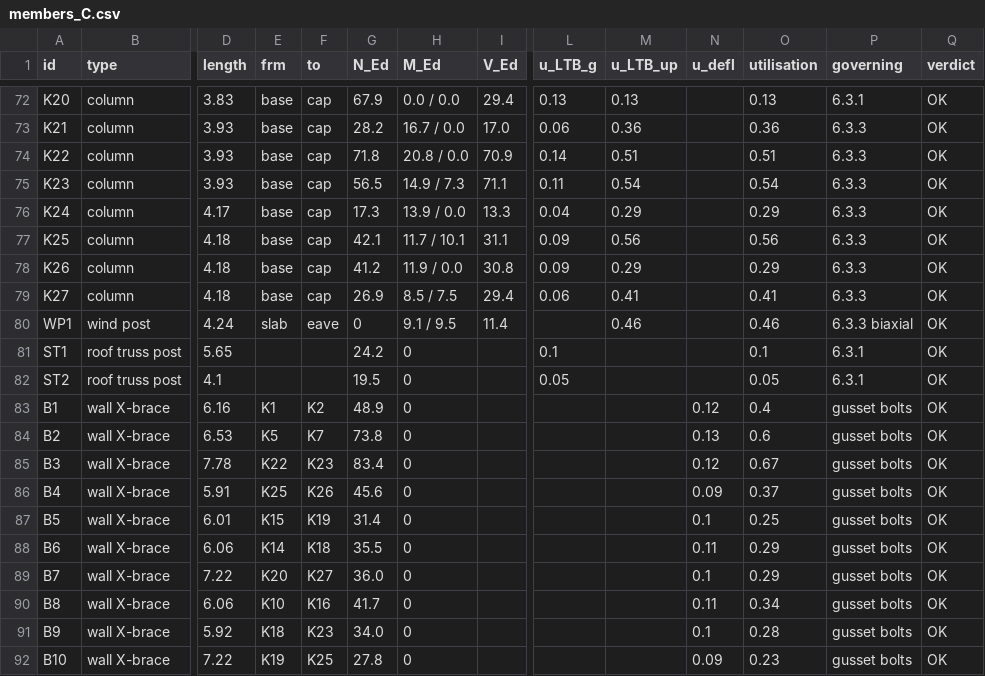
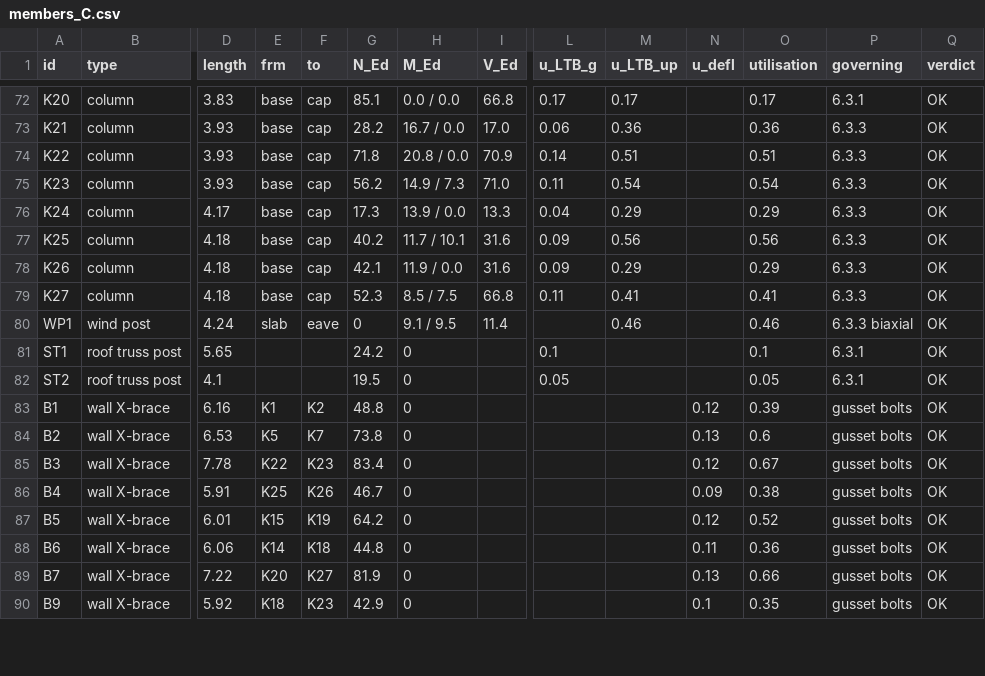
Before and after one commit to loka92/test1strsteel, a CSV file: roof/design/C/members_C.csv, drawn as a sheet; only a part is shown, gaps mark what is left out; removed rows and columns are numbered as before the commit, all else as after; rows hold the shown columns only; the diff covers the shown part only; the diff names each change by its address in the sheet, - before the commit and + after, or states it on an @@ line.

```diff
--- a/roof/design/C/members_C.csv
+++ b/roof/design/C/members_C.csv
-G72 (N_Ed): 67.9
+G72 (N_Ed): 85.1
-I72 (V_Ed): 29.4
+I72 (V_Ed): 66.8
-L72 (u_LTB_g): 0.13
+L72 (u_LTB_g): 0.17
-M72 (u_LTB_up): 0.13
+M72 (u_LTB_up): 0.17
-O72 (utilisation): 0.13
+O72 (utilisation): 0.17
-G75 (N_Ed): 56.5
+G75 (N_Ed): 56.2
-I75 (V_Ed): 71.1
+I75 (V_Ed): 71.0
-G77 (N_Ed): 42.1
+G77 (N_Ed): 40.2
-I77 (V_Ed): 31.1
+I77 (V_Ed): 31.6
-G78 (N_Ed): 41.2
+G78 (N_Ed): 42.1
-I78 (V_Ed): 30.8
+I78 (V_Ed): 31.6
-G79 (N_Ed): 26.9
+G79 (N_Ed): 52.3
-I79 (V_Ed): 29.4
+I79 (V_Ed): 66.8
-L79 (u_LTB_g): 0.06
+L79 (u_LTB_g): 0.11
-G83 (N_Ed): 48.9
+G83 (N_Ed): 48.8
-O83 (utilisation): 0.4
+O83 (utilisation): 0.39
-G86 (N_Ed): 45.6
+G86 (N_Ed): 46.7
-O86 (utilisation): 0.37
+O86 (utilisation): 0.38
-G87 (N_Ed): 31.4
+G87 (N_Ed): 64.2
-N87 (u_defl): 0.1
+N87 (u_defl): 0.12
-O87 (utilisation): 0.25
+O87 (utilisation): 0.52
-G88 (N_Ed): 35.5
+G88 (N_Ed): 44.8
-O88 (utilisation): 0.29
+O88 (utilisation): 0.36
-G89 (N_Ed): 36.0
+G89 (N_Ed): 81.9
-N89 (u_defl): 0.1
+N89 (u_defl): 0.13
-O89 (utilisation): 0.29
+O89 (utilisation): 0.66
-row 90: B8 | wall X-brace | 6.06 | K10 | K16 | 41.7 | 0 |  |  |  | 0.11 | 0.34 | gusset bolts | OK
-G90 (N_Ed): 34.0
+G90 (N_Ed): 42.9
-O90 (utilisation): 0.28
+O90 (utilisation): 0.35
-row 92: B10 | wall X-brace | 7.22 | K19 | K25 | 27.8 | 0 |  |  |  | 0.09 | 0.23 | gusset bolts | OK
```
Also changed, not shown: 6 added rows, 2 removed rows and 49 edited cells elsewhere in this file, roof/design/C/reactions_C.csv, 13 other files.
